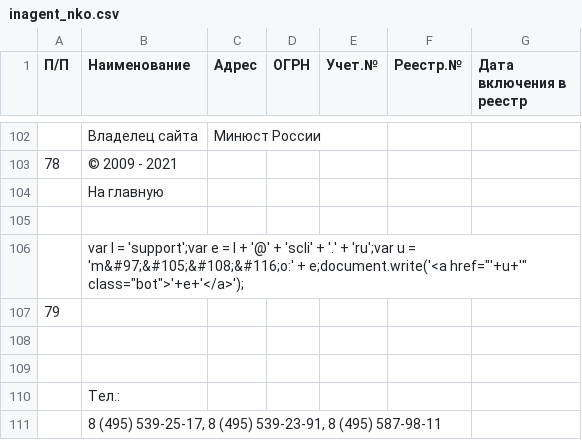
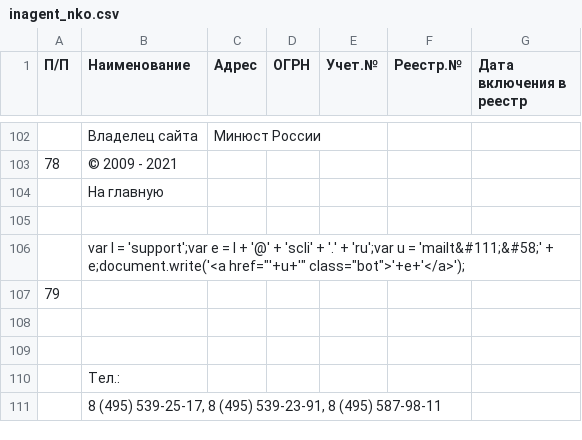
Before and after one commit to IvanProtchenko/inagent_nko, a CSV file: inagent_nko.csv, drawn as a sheet; only a part is shown, gaps mark what is left out; the diff names each change by its address in the sheet, - before the commit and + after, or states it on an @@ line.

Commit message:
auto commit

```diff
--- a/inagent_nko.csv
+++ b/inagent_nko.csv
-B106 (Наименование): …u = 'm&#97;&#105;&#108;&#116;o:' + e;document.write('<a…
+B106 (Наименование): …u = 'mailt&#111;&#58;' + e;document.write('<a…
```
